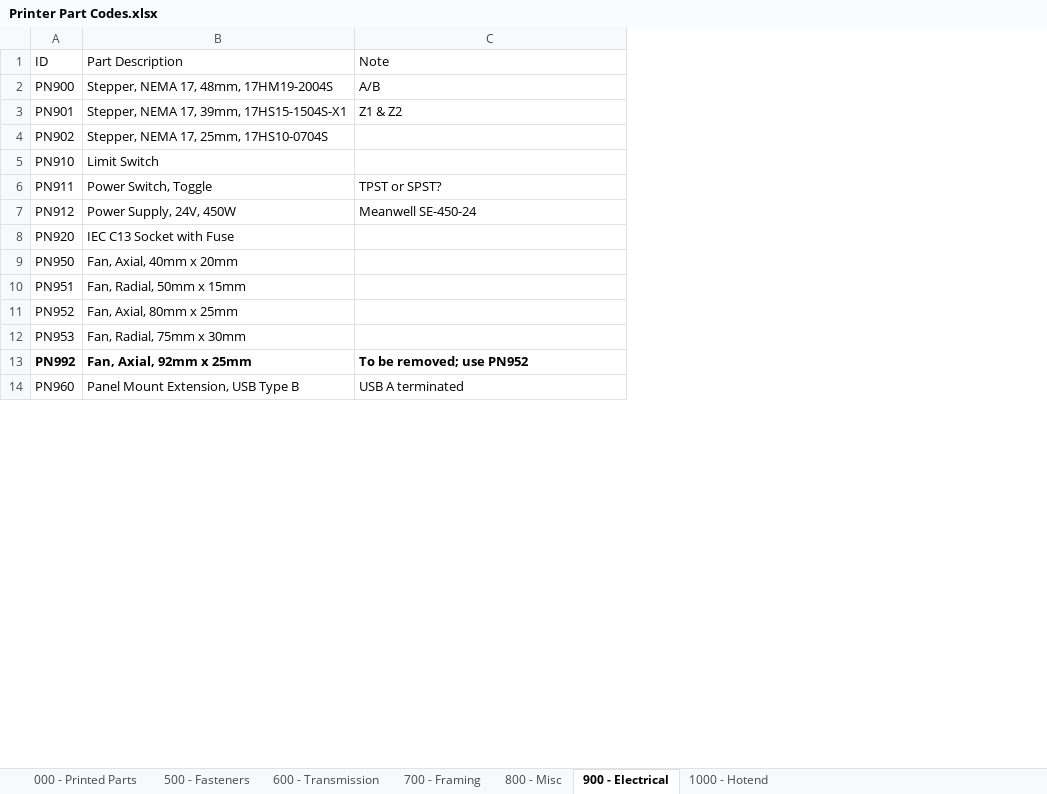
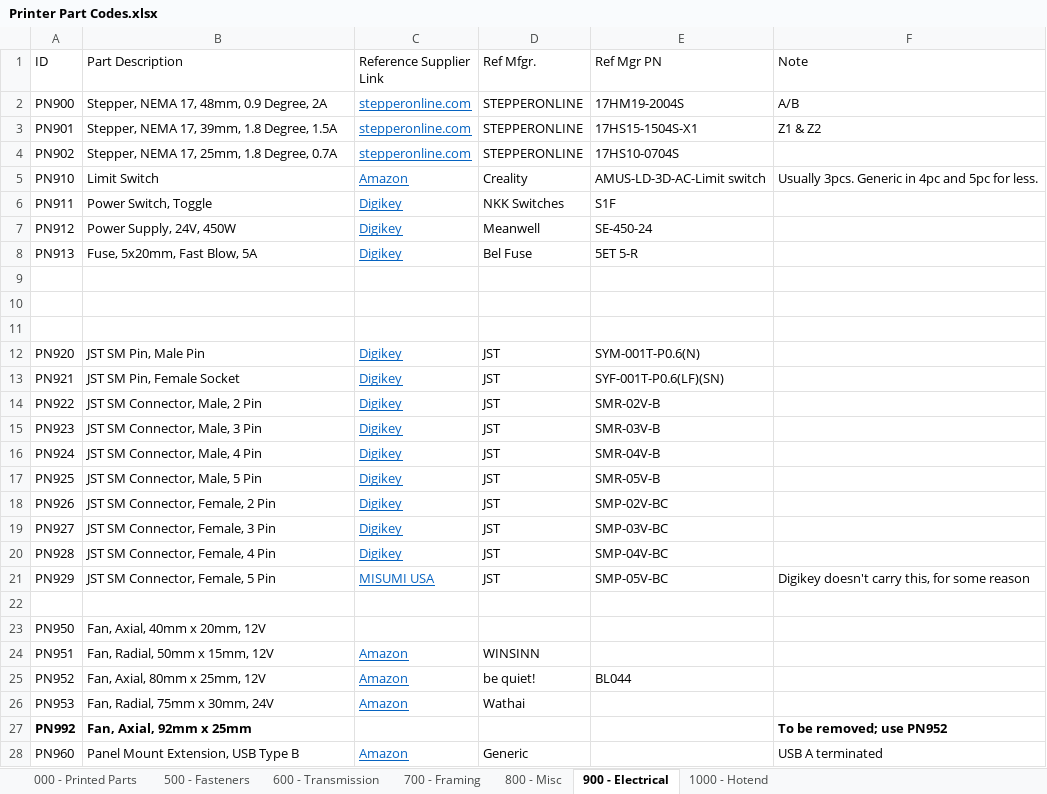
Before and after one commit to jon-harper/clock-3, an Excel workbook: Docs/Printer Part Codes.xlsx, sheet 900 - Electrical, drawn as a sheet; only a part is shown; values as stored, in another font and other column widths than the file's, no borders; table styles not drawn; addresses are those after the commit; the diff covers the shown part only; the diff names each change by its address in the sheet, - before the commit and + after, or states it on an @@ line.

Commit message:
BOM progress
- Continuing fresh reprints. May have discovered an issue with the tensioner.
- Adding reference links to the BOM.
- Most parts are now in the BOM--looking to address issues like zip ties and other oddments
- Considering using placeholder (empty) bodies with part numbers to trigger the script when scraping for BOM.

```diff
--- a/Docs/Printer Part Codes.xlsx (sheet 900 - Electrical)
+++ b/Docs/Printer Part Codes.xlsx (sheet 900 - Electrical)
+column C (Reference Supplier Link), rows 2-7: stepperonline.com | stepperonline.com | stepperonline.com | Amazon | Digikey | Digikey; row 12: Digikey; rows 24-28: Amazon | Amazon | Amazon |  | Amazon
+column D (Ref Mfgr.), rows 2-7: STEPPERONLINE | STEPPERONLINE | STEPPERONLINE | Creality | NKK Switches | Meanwell; row 12: JST; rows 24-28: WINSINN | be quiet! | Wathai |  | Generic
+column E (Ref Mgr PN), rows 2-7: 17HM19-2004S | 17HS15-1504S-X1 | 17HS10-0704S | AMUS-LD-3D-AC-Limit switch | S1F | SE-450-24; row 12: SYM-001T-P0.6(N); row 25: BL044
-B2 (Part Description): Stepper, NEMA 17, 48mm, 17HM19-2004S
+B2 (Part Description): Stepper, NEMA 17, 48mm, 0.9 Degree, 2A
-B3 (Part Description): Stepper, NEMA 17, 39mm, 17HS15-1504S-X1
+B3 (Part Description): Stepper, NEMA 17, 39mm, 1.8 Degree, 1.5A
-B4 (Part Description): Stepper, NEMA 17, 25mm, 17HS10-0704S
+B4 (Part Description): Stepper, NEMA 17, 25mm, 1.8 Degree, 0.7A
-F5 (Note): (empty)
+F5 (Note): Usually 3pcs. Generic in 4pc and 5pc for less.
-F6 (Note): TPST or SPST?
+F6 (Note): (empty)
-F7 (Note): Meanwell SE-450-24
+F7 (Note): (empty)
+row 8: PN913 | Fuse, 5x20mm, Fast Blow, 5A | Digikey | Bel Fuse | 5ET 5-R
+row 9: (empty)
+row 10: (empty)
+row 11: (empty)
-B12 (Part Description): IEC C13 Socket with Fuse
+B12 (Part Description): JST SM Pin, Male Pin
+row 13: PN921 | JST SM Pin, Female Socket | Digikey | JST | SYF-001T-P0.6(LF)(SN)
+row 14: PN922 | JST SM Connector, Male, 2 Pin | Digikey | JST | SMR-02V-B
+row 15: PN923 | JST SM Connector, Male, 3 Pin | Digikey | JST | SMR-03V-B
+row 16: PN924 | JST SM Connector, Male, 4 Pin | Digikey | JST | SMR-04V-B
+row 17: PN925 | JST SM Connector, Male, 5 Pin | Digikey | JST | SMR-05V-B
+row 18: PN926 | JST SM Connector, Female, 2 Pin | Digikey | JST | SMP-02V-BC
+row 19: PN927 | JST SM Connector, Female, 3 Pin | Digikey | JST | SMP-03V-BC
+row 20: PN928 | JST SM Connector, Female, 4 Pin | Digikey | JST | SMP-04V-BC
+row 21: PN929 | JST SM Connector, Female, 5 Pin | MISUMI USA | JST | SMP-05V-BC | Digikey doesn't carry this, for some reason
+row 22: (empty)
-B23 (Part Description): Fan, Axial, 40mm x 20mm
+B23 (Part Description): Fan, Axial, 40mm x 20mm, 12V
-B24 (Part Description): Fan, Radial, 50mm x 15mm
+B24 (Part Description): Fan, Radial, 50mm x 15mm, 12V
-B25 (Part Description): Fan, Axial, 80mm x 25mm
+B25 (Part Description): Fan, Axial, 80mm x 25mm, 12V
-B26 (Part Description): Fan, Radial, 75mm x 30mm
+B26 (Part Description): Fan, Radial, 75mm x 30mm, 24V
```
Also changed, not shown: 1 added row and 2 edited cells elsewhere in this sheet, sheet 700 - Framing, sheet 500 - Fasteners, sheet 800 - Misc, sheet 1000 - Hotend, sheet 600 - Transmission, sheet 000 - Printed Parts, 5 other files.
